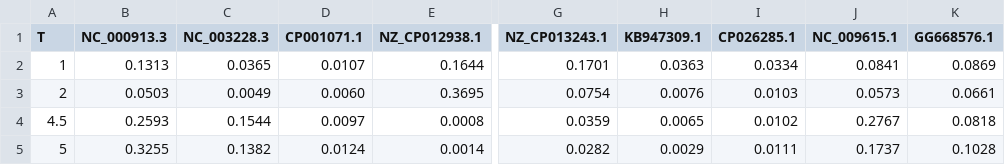
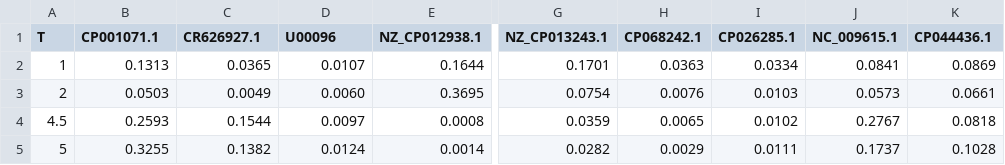
Before and after one commit to gibsonlab/chronostrain, a CSV file: examples/simulated_mdsine_strains/performance_comparison/files/true_abundances.csv, drawn as a sheet; only a part is shown, gaps mark what is left out; the diff names each change by its address in the sheet, - before the commit and + after, or states it on an @@ line.

Commit message:
Fixed accessions in true_abundances.csv.

```diff
--- a/examples/simulated_mdsine_strains/performance_comparison/files/true_abundances.csv
+++ b/examples/simulated_mdsine_strains/performance_comparison/files/true_abundances.csv
-B1: NC_000913.3
+B1: CP001071.1
-C1: NC_003228.3
+C1: CR626927.1
-D1: CP001071.1
+D1: U00096
-H1: KB947309.1
+H1: CP068242.1
-K1: GG668576.1
+K1: CP044436.1
```
